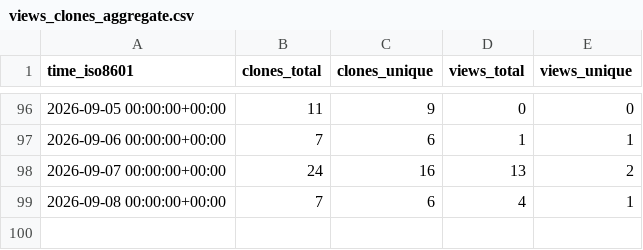
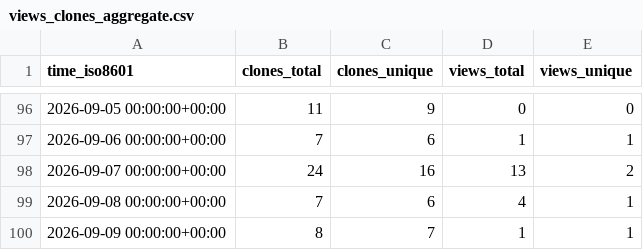
Before and after one commit to caya8205-2/noctune, a CSV file: caya8205-2/noctune/ghrs-data/views_clones_aggregate.csv, drawn as a sheet; only a part is shown, gaps mark what is left out; the diff names each change by its address in the sheet, - before the commit and + after, or states it on an @@ line.

```diff
--- a/caya8205-2/noctune/ghrs-data/views_clones_aggregate.csv
+++ b/caya8205-2/noctune/ghrs-data/views_clones_aggregate.csv
+row 100: 2026-09-09 00:00:00+00:00 | 8 | 7 | 1 | 1
```
Also changed, not shown: 1 other file.
